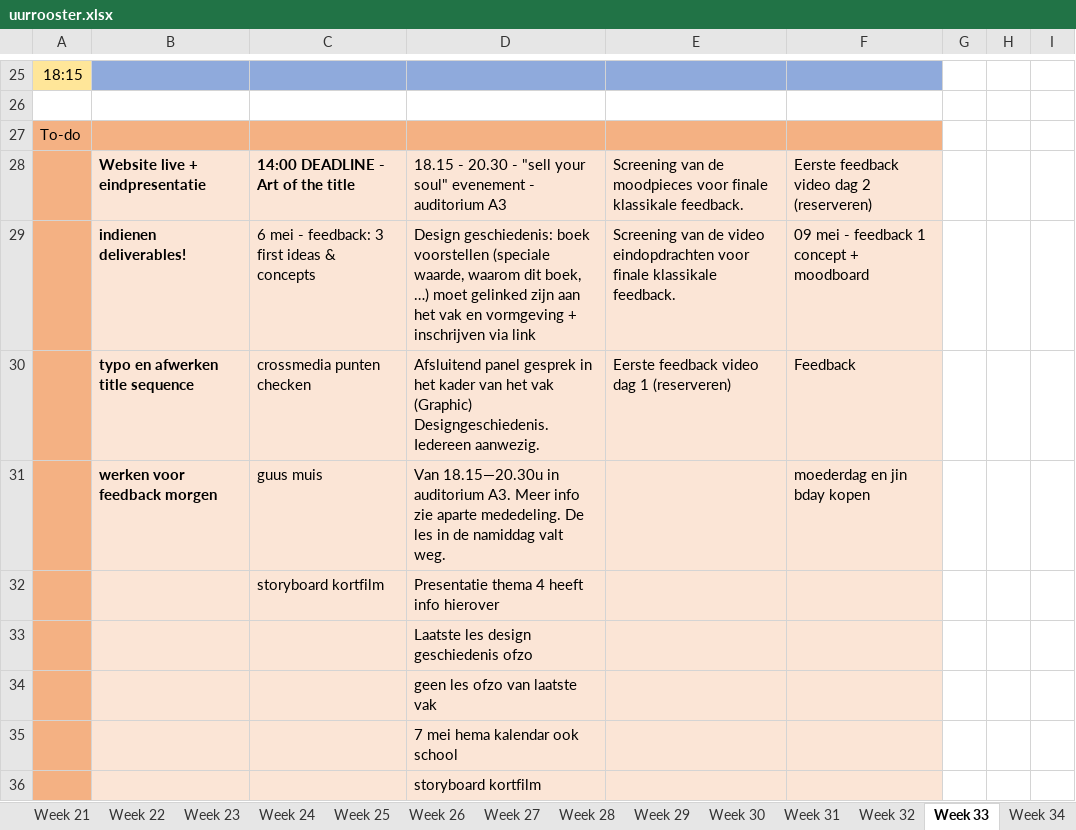
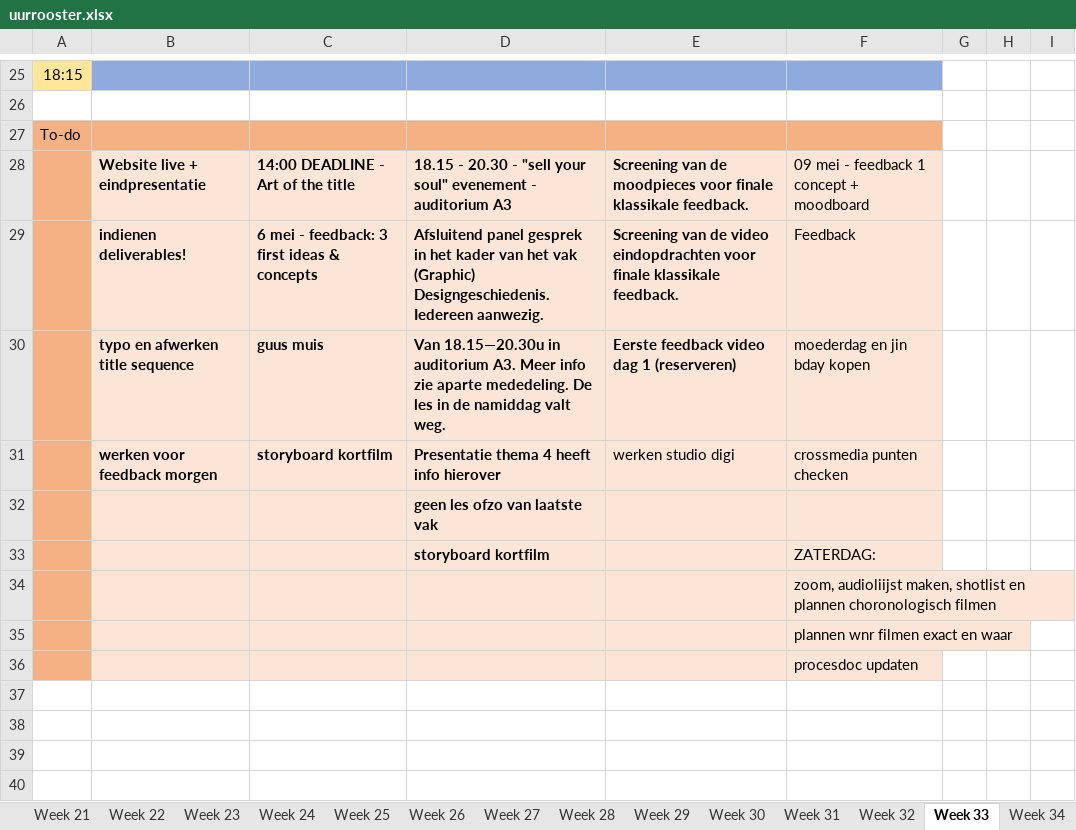
Before and after one commit to ninjahisser/LUCA-2, an Excel workbook: uurrooster.xlsx, sheet Week 33, drawn as a sheet; only a part is shown, gaps mark what is left out; values as stored, in another font and other column widths than the file's, no borders; conditional formats not drawn; removed rows and columns are numbered as before the commit, all else as after; the diff names each change by its address in the sheet, - before the commit and + after, or states it on an @@ line.

Commit message:
Update uurrooster.xlsx

```diff
--- a/uurrooster.xlsx (sheet Week 33)
+++ b/uurrooster.xlsx (sheet Week 33)
-D28:E28 bold: off
+D28:E28 bold: on
-F28: Eerste feedback video dag 2 (reserveren)
+F28: 09 mei - feedback 1 concept + moodboard
-C29:E29 bold: off
+C29:E29 bold: on
-D29: Design geschiedenis: boek voorstellen (speciale waarde, waarom dit boek, …) moet gelinked zijn aan het vak en vormgeving + inschrijven via link
+D29: Afsluitend panel gesprek in het kader van het vak (Graphic) Designgeschiedenis. Iedereen aanwezig.
-F29: 09 mei - feedback 1 concept + moodboard
+F29: Feedback
-row 30:  | typo en afwerken title sequence | crossmedia punten checken | Afsluitend panel gesprek in het kader van het vak (Graphic) Designgeschiedenis. Iedereen aanwezig. | Eerste feedback video dag 1 (reserveren) | Feedback
-B30: werken voor feedback morgen
+B30: typo en afwerken title sequence
-C30:D30 bold: off
+C30:D30 bold: on
-E30: (empty)
+E30: Eerste feedback video dag 1 (reserveren)
-row 32:  |  | storyboard kortfilm | Presentatie thema 4 heeft info hierover
-row 33:  |  |  | Laatste les design geschiedenis ofzo
+row 31:  | werken voor feedback morgen | storyboard kortfilm | Presentatie thema 4 heeft info hierover | werken studio digi | crossmedia punten checken
-D32 bold: off
+D32 bold: on
-row 35:  |  |  | 7 mei hema kalendar ook school
-D33 bold: off
+D33 bold: on
-F33: (empty)
+F33: ZATERDAG:
+row 34:  |  |  |  |  | zoom, audioliijst maken, shotlist en plannen choronologisch filmen
+row 35:  |  |  |  |  | plannen wnr filmen exact en waar
+row 36:  |  |  |  |  | procesdoc updaten
```
Also changed, not shown: sheet Week 34.
